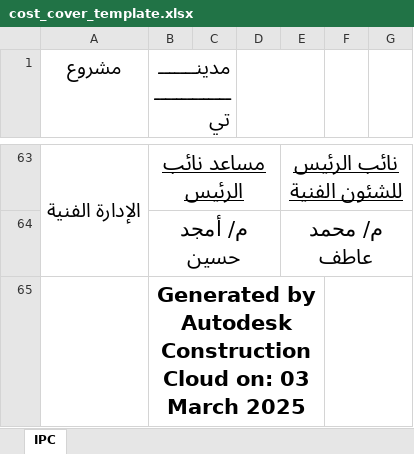
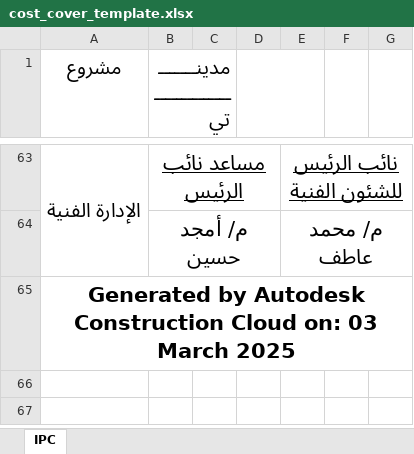
Before and after one commit to Adhamzineldin/PDF_Automater, an Excel workbook: templates/cost_cover_template.xlsx, sheet IPC, drawn as a sheet; only a part is shown, gaps mark what is left out; values as stored, in another font and other column widths than the file's, no borders; charts and pictures not drawn; removed rows and columns are numbered as before the commit, all else as after; the diff names each change by its address in the sheet, - before the commit and + after, or states it on an @@ line.

```diff
--- a/templates/cost_cover_template.xlsx (sheet IPC)
+++ b/templates/cost_cover_template.xlsx (sheet IPC)
-row 65:  | Generated by Autodesk Construction Cloud on: 03 March 2025
+row 65: Generated by Autodesk Construction Cloud on: 03 March 2025
```
Also changed, not shown: charts or pictures.
